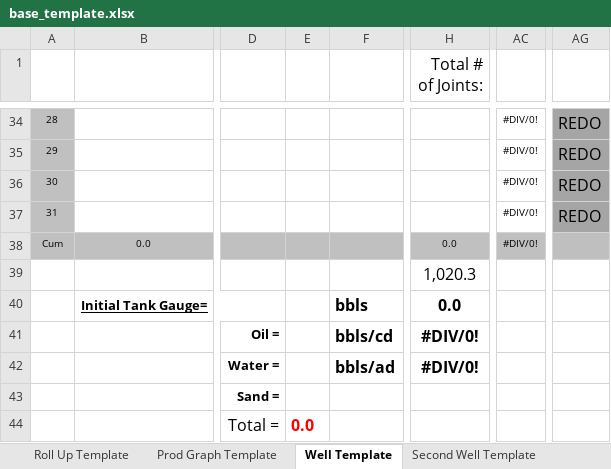
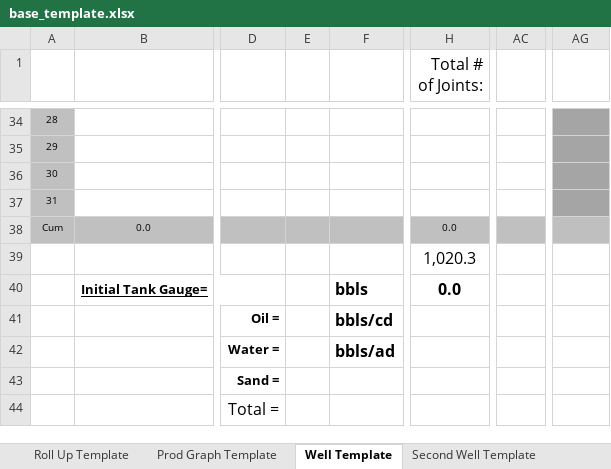
Before and after one commit to LucasMcK/production-reporting-app, an Excel workbook: backend/templates/base_template.xlsx, sheet Well Template, drawn as a sheet; only a part is shown, gaps mark what is left out; values as stored, in another font and other column widths than the file's, no borders; charts and pictures not drawn; the diff covers the shown part only; the diff names each change by its address in the sheet, - before the commit and + after, or states it on an @@ line.

Commit message:
feat(backend): updated base template

```diff
--- a/backend/templates/base_template.xlsx (sheet Well Template)
+++ b/backend/templates/base_template.xlsx (sheet Well Template)
-AC34:AC38: #DIV/0!
+AC34:AC38: (empty)
-AG34:AG37: REDO
+AG34:AG37: (empty)
-H41:H42 (Total # of Joints:): #DIV/0!
+H41:H42 (Total # of Joints:): (empty)
-E44: 0.0
+E44: (empty)
```
Also changed, not shown: 54 edited cells elsewhere in this sheet, formulas that keep their value, 2 other files.
